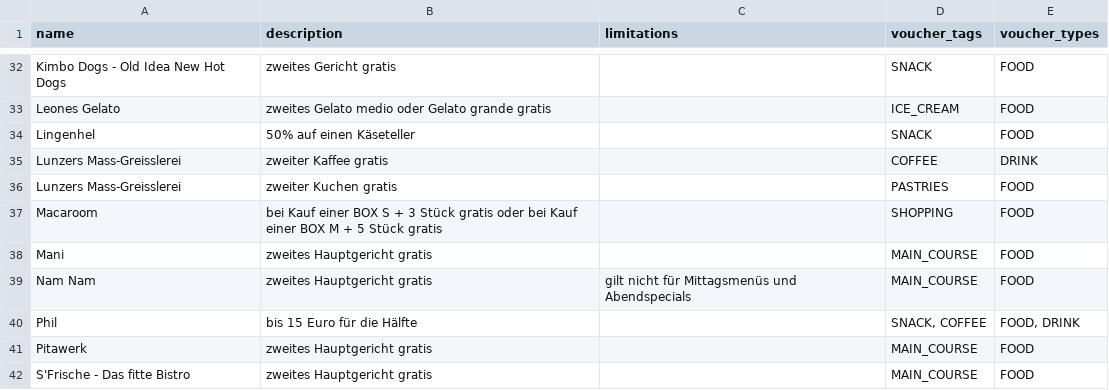
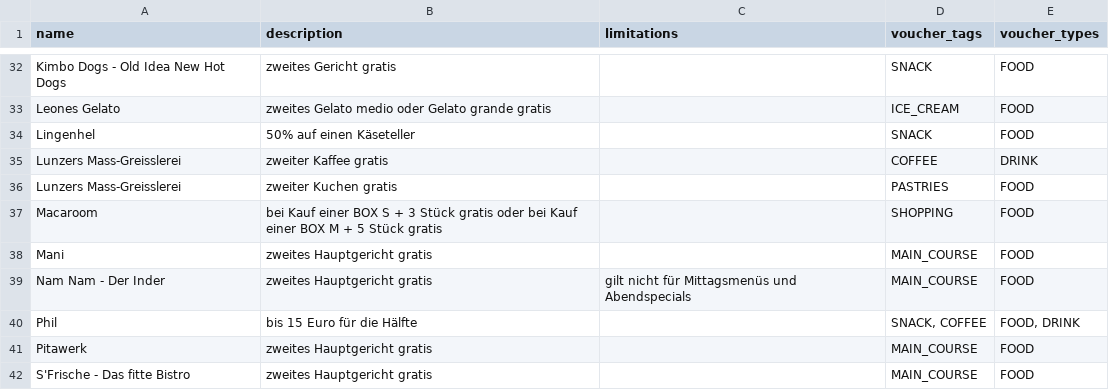
Before and after one commit to Team-LANS/luups-map, a CSV file: data/vouchers.csv, drawn as a sheet; only a part is shown, gaps mark what is left out.

```diff
--- a/data/vouchers.csv
+++ b/data/vouchers.csv
@@ -38,3 +38,3 @@ Macaroom                                     | bei Kauf einer BOX S + 3 Stück g
 Mani                                         | zweites Hauptgericht gratis                                                          |                                                                                                           | MAIN_COURSE                   | FOOD
-Nam Nam                                      | zweites Hauptgericht gratis                                                          | gilt nicht für Mittagsmenüs und Abendspecials                                                             | MAIN_COURSE                   | FOOD
+Nam Nam - Der Inder                          | zweites Hauptgericht gratis                                                          | gilt nicht für Mittagsmenüs und Abendspecials                                                             | MAIN_COURSE                   | FOOD
 Phil                                         | bis 15 Euro für die Hälfte                                                           |                                                                                                           | SNACK, COFFEE                 | FOOD, DRINK
```
Also changed, not shown: data/locations.csv, 1 other file.
